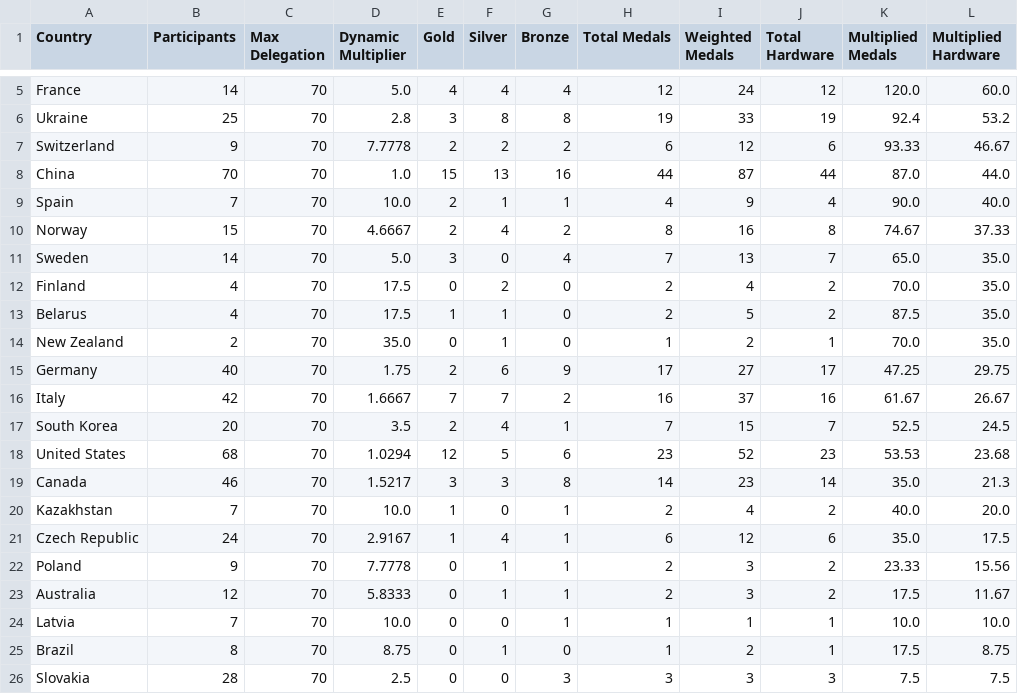
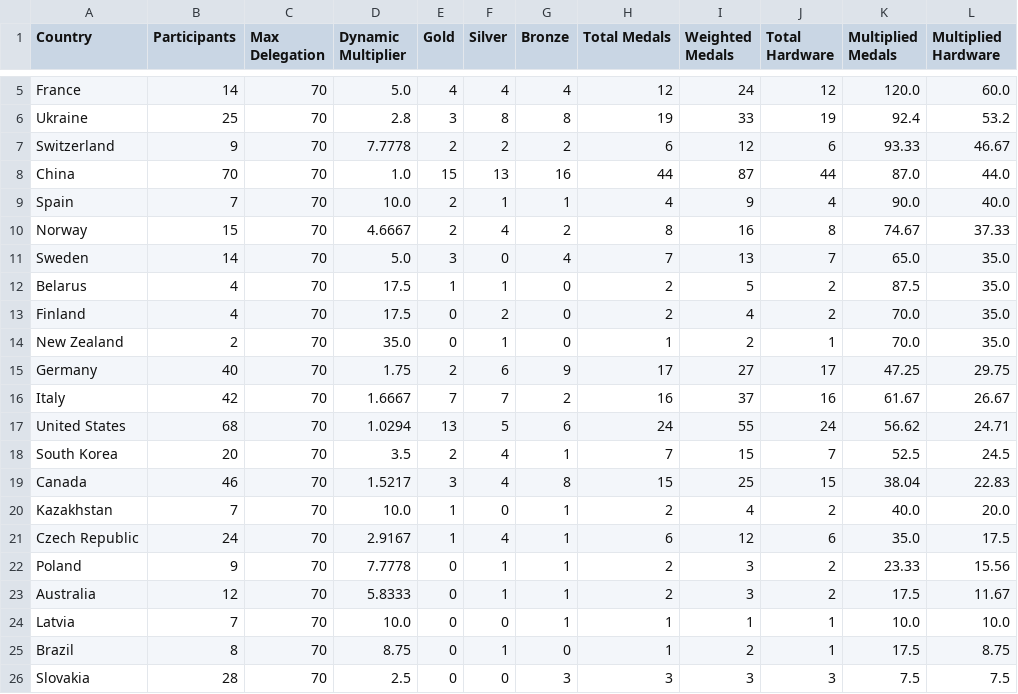
Before and after one commit to zo0o0ot/2026-olympics-weighted-medal-tracker, a CSV file: paralympics/output/paralympic_country_scores.csv, drawn as a sheet; only a part is shown, gaps mark what is left out; the diff covers the shown part only.

```diff
--- a/paralympics/output/paralympic_country_scores.csv
+++ b/paralympics/output/paralympic_country_scores.csv
@@ -11,4 +11,4 @@ Norway,15,70,4.6667,2,4,2,8,16,8,74.67,37.33
 Sweden,14,70,5.0,3,0,4,7,13,7,65.0,35.0
+Belarus,4,70,17.5,1,1,0,2,5,2,87.5,35.0
 Finland,4,70,17.5,0,2,0,2,4,2,70.0,35.0
-Belarus,4,70,17.5,1,1,0,2,5,2,87.5,35.0
 New Zealand,2,70,35.0,0,1,0,1,2,1,70.0,35.0
@@ -16,5 +16,5 @@ Germany,40,70,1.75,2,6,9,17,27,17,47.25,29.75
 Italy,42,70,1.6667,7,7,2,16,37,16,61.67,26.67
+United States,68,70,1.0294,13,5,6,24,55,24,56.62,24.71
 South Korea,20,70,3.5,2,4,1,7,15,7,52.5,24.5
-United States,68,70,1.0294,12,5,6,23,52,23,53.53,23.68
-Canada,46,70,1.5217,3,3,8,14,23,14,35.0,21.3
+Canada,46,70,1.5217,3,4,8,15,25,15,38.04,22.83
 Kazakhstan,7,70,10.0,1,0,1,2,4,2,40.0,20.0
```
Also changed, not shown: 23 moved rows elsewhere in this file, paralympics/output/paralympic_player_scores.csv.
